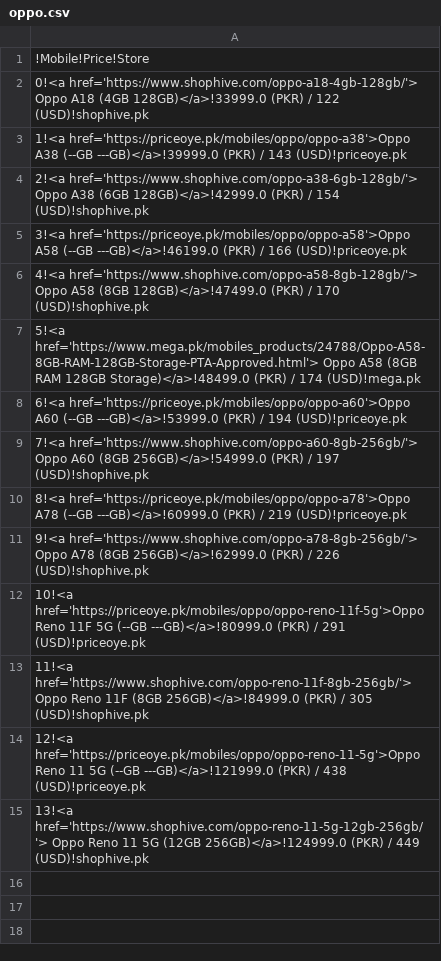
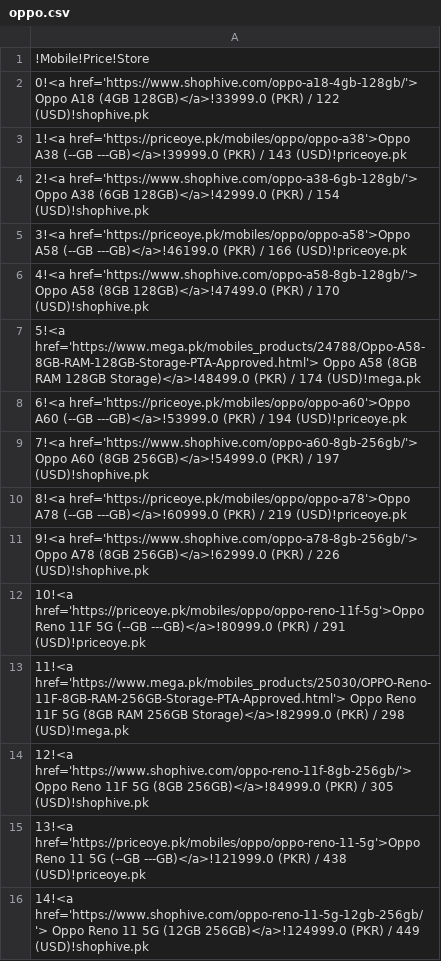
Before and after one commit to maliksuhail/mobileprices, a CSV file: assets/oppo/oppo.csv, drawn as a sheet.

```diff
--- a/assets/oppo/oppo.csv
+++ b/assets/oppo/oppo.csv
@@ -12,4 +12,5 @@
 10!<a href='https://priceoye.pk/mobiles/oppo/oppo-reno-11f-5g'>Oppo Reno 11F 5G (--GB ---GB)</a>!80999.0 (PKR) / 291 (USD)!priceoye.pk
-11!<a href='https://www.shophive.com/oppo-reno-11f-8gb-256gb/'> Oppo Reno 11F  (8GB 256GB)</a>!84999.0 (PKR) / 305 (USD)!shophive.pk
-12!<a href='https://priceoye.pk/mobiles/oppo/oppo-reno-11-5g'>Oppo Reno 11 5G (--GB ---GB)</a>!121999.0 (PKR) / 438 (USD)!priceoye.pk
-13!<a href='https://www.shophive.com/oppo-reno-11-5g-12gb-256gb/'> Oppo Reno 11 5G  (12GB 256GB)</a>!124999.0 (PKR) / 449 (USD)!shophive.pk
+11!<a href='https://www.mega.pk/mobiles_products/25030/OPPO-Reno-11F-8GB-RAM-256GB-Storage-PTA-Approved.html'> Oppo Reno 11F 5G  (8GB RAM 256GB Storage)</a>!82999.0 (PKR) / 298 (USD)!mega.pk
+12!<a href='https://www.shophive.com/oppo-reno-11f-8gb-256gb/'> Oppo Reno 11F 5G  (8GB 256GB)</a>!84999.0 (PKR) / 305 (USD)!shophive.pk
+13!<a href='https://priceoye.pk/mobiles/oppo/oppo-reno-11-5g'>Oppo Reno 11 5G (--GB ---GB)</a>!121999.0 (PKR) / 438 (USD)!priceoye.pk
+14!<a href='https://www.shophive.com/oppo-reno-11-5g-12gb-256gb/'> Oppo Reno 11 5G  (12GB 256GB)</a>!124999.0 (PKR) / 449 (USD)!shophive.pk
```
Also changed, not shown: assets/honor/honor.csv, assets/infinix/infinix.csv, 38 other files.
